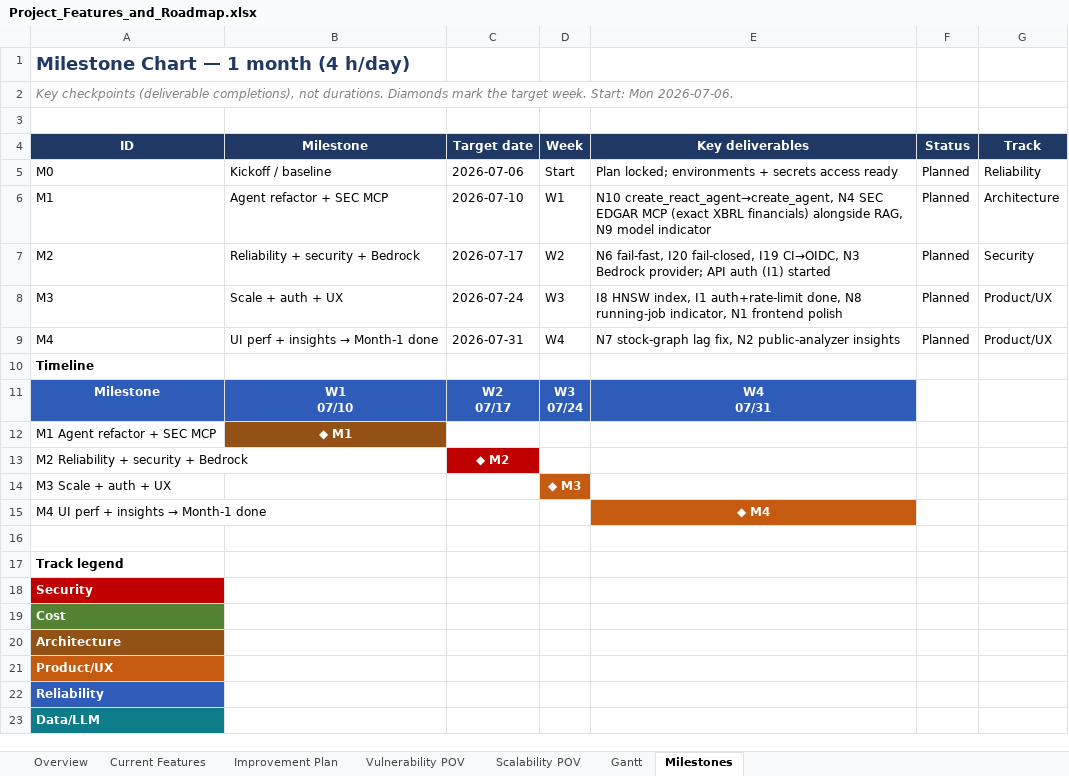
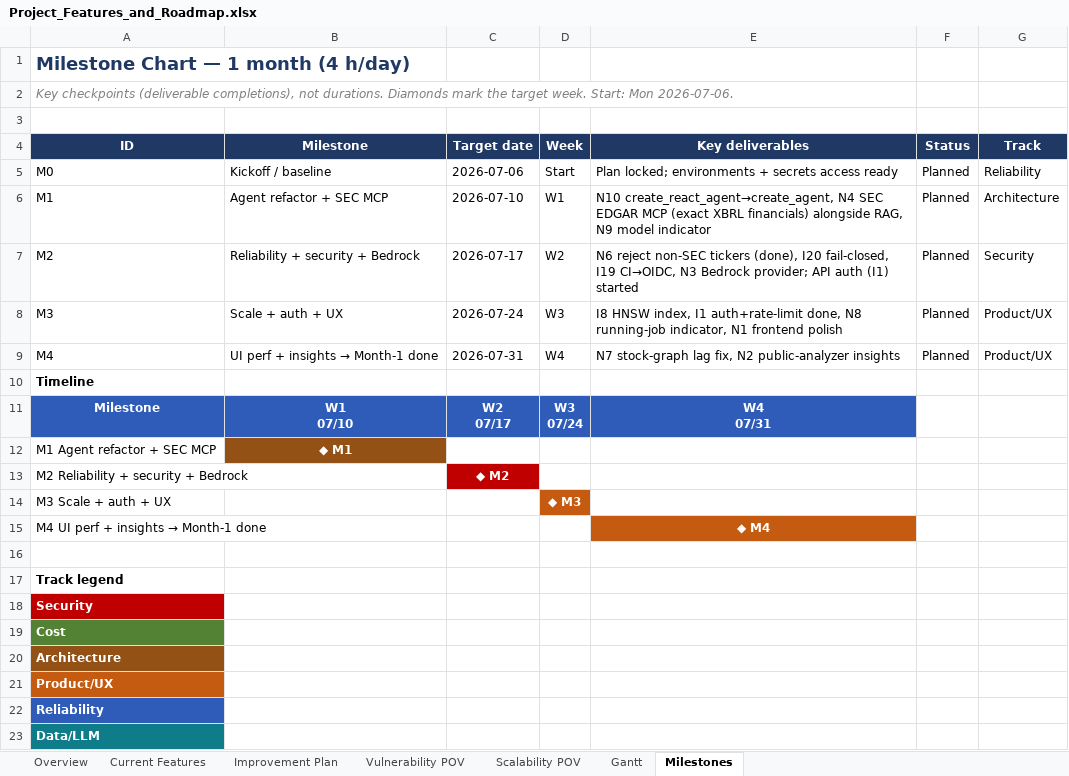
Before and after one commit to WalterYeYint/multi-agent-finance-risk-analysis, an Excel workbook: Project_Features_and_Roadmap.xlsx, sheet Milestones, drawn as a sheet; values as stored, in another font and other column widths than the file's, no borders; the diff names each change by its address in the sheet, - before the commit and + after, or states it on an @@ line.

Commit message:
fix: shows err for non-existent tickers; throws err for MockLLM; fix so run.sh rmvs all processes; edit excel;

```diff
--- a/Project_Features_and_Roadmap.xlsx (sheet Milestones)
+++ b/Project_Features_and_Roadmap.xlsx (sheet Milestones)
-E7 (Key deliverables): N6 fail-fast, I20 fail-closed,…
+E7 (Key deliverables): N6 reject non-SEC tickers (done), I20 fail-closed,…
```
Also changed, not shown: sheet Gantt, sheet Improvement Plan, 5 other files.
